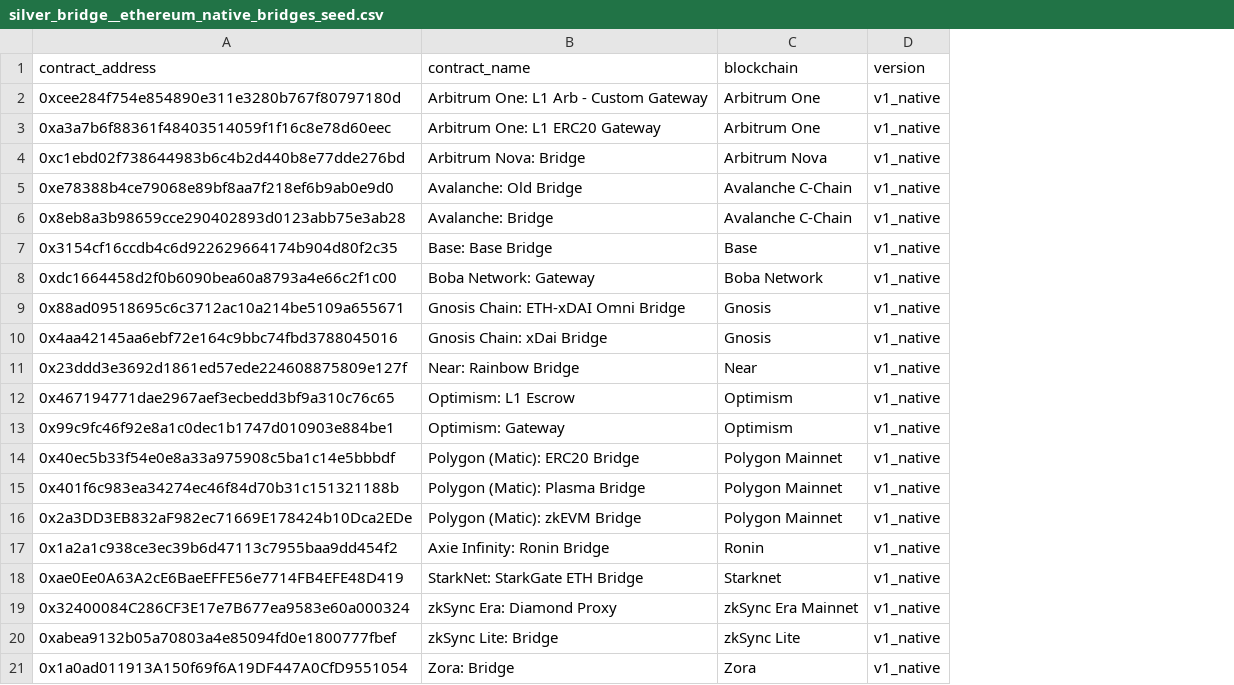
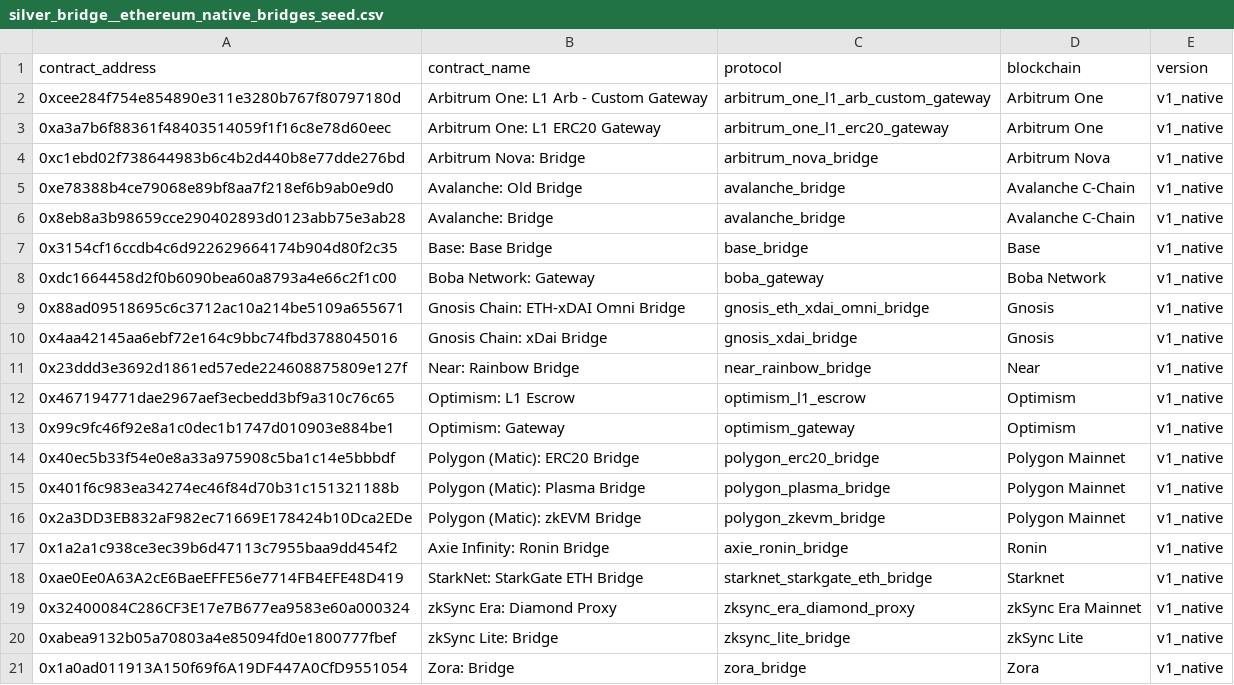
Before and after one commit to FlipsideCrypto/fsc-evm, a CSV file: data/curated/defi/bridge/silver_bridge__ethereum_native_bridges_seed.csv, drawn as a sheet; the diff names each change by its address in the sheet, - before the commit and + after, or states it on an @@ line.

Commit message:
protocol names native bridge

```diff
--- a/data/curated/defi/bridge/silver_bridge__ethereum_native_bridges_seed.csv
+++ b/data/curated/defi/bridge/silver_bridge__ethereum_native_bridges_seed.csv
+column C (protocol), rows 2-21: arbitrum_one_l1_arb_custom_gateway | arbitrum_one_l1_erc20_gateway | arbitrum_nova_bridge | avalanche_bridge | avalanche_bridge | base_bridge | boba_gateway | gnosis_eth_xdai_omni_bridge | gnosis_xdai_bridge | near_rainbow_bridge | optimism_l1_escrow | optimism_gateway | polygon_erc20_bridge | polygon_plasma_bridge | polygon_zkevm_bridge | axie_ronin_bridge | starknet_starkgate_eth_bridge | zksync_era_diamond_proxy | zksync_lite_bridge | zora_bridge
```
Also changed, not shown: 1 other file.
